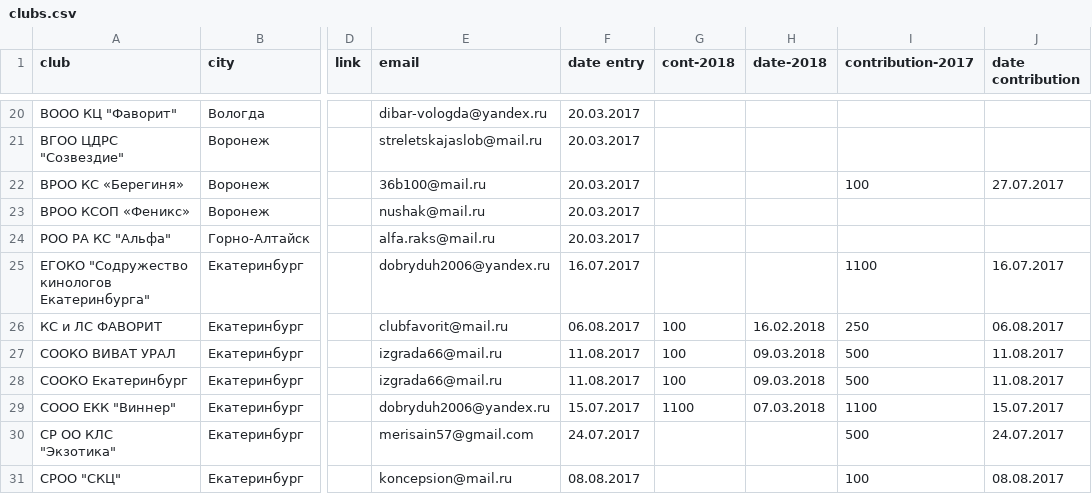
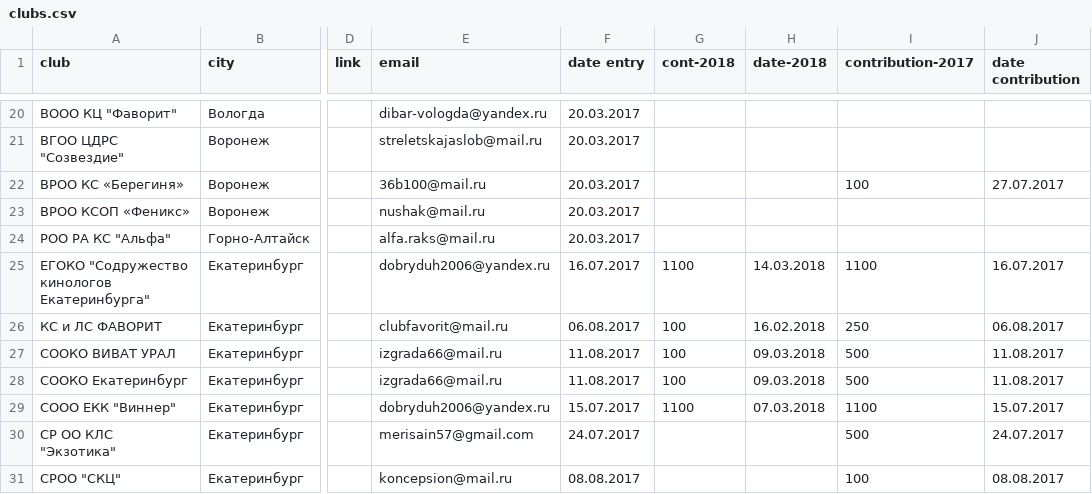
Before and after one commit to Itzamna/nkp-spitz, a CSV file: _data/clubs.csv, drawn as a sheet; only a part is shown, gaps mark what is left out; the diff names each change by its address in the sheet, - before the commit and + after, or states it on an @@ line.

Commit message:
update info

```diff
--- a/_data/clubs.csv
+++ b/_data/clubs.csv
-G25 (cont-2018): (empty)
+G25 (cont-2018): 1100
-H25 (date-2018): (empty)
+H25 (date-2018): 14.03.2018
```
